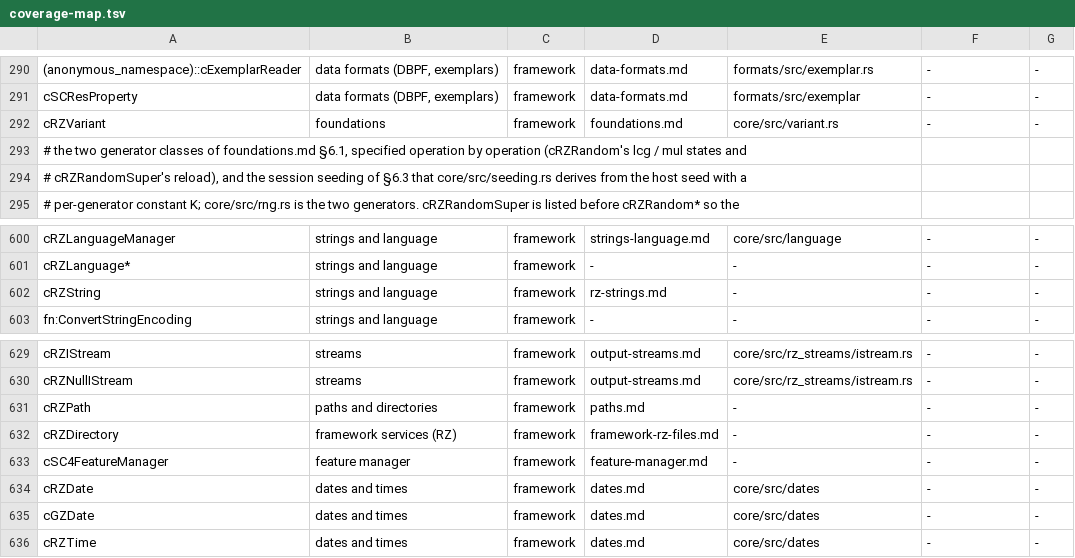
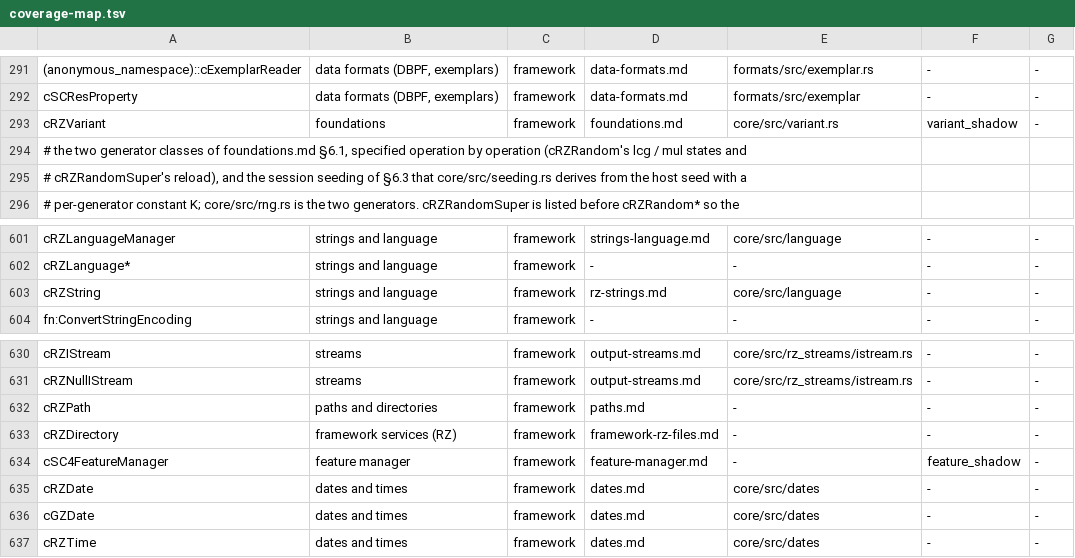
Before and after one commit to LucaSammartino/OpenSC4, a TSV file: tools/coverage-map.tsv, drawn as a sheet; only a part is shown, gaps mark what is left out; addresses are those after the commit; the diff covers the shown part only; the diff names each change by its address in the sheet, - before the commit and + after, or states it on an @@ line.

```diff
--- a/tools/coverage-map.tsv
+++ b/tools/coverage-map.tsv
-F293: -
+F293: variant_shadow
-E603: -
+E603: core/src/language
-F634: -
+F634: feature_shadow
```
Also changed, not shown: 1 added row and 12 edited cells elsewhere in this file, 7 other files.
